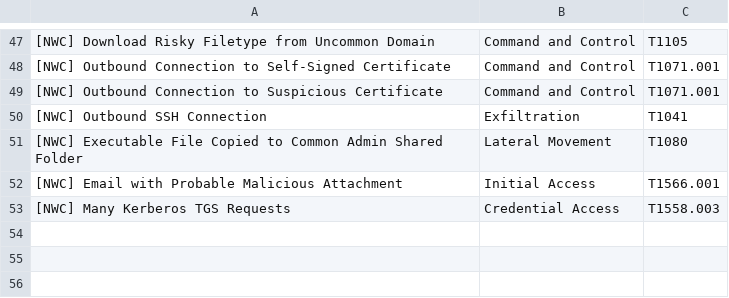
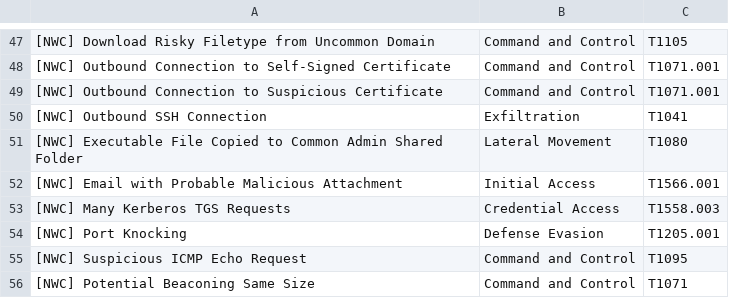
Before and after one commit to halim-abz/netwitness, a CSV file: mitre_mapping/mitre.csv, drawn as a sheet; only a part is shown, gaps mark what is left out; the diff names each change by its address in the sheet, - before the commit and + after, or states it on an @@ line.

```diff
--- a/mitre_mapping/mitre.csv
+++ b/mitre_mapping/mitre.csv
+row 54: [NWC] Port Knocking | Defense Evasion | T1205.001
+row 55: [NWC] Suspicious ICMP Echo Request | Command and Control | T1095
+row 56: [NWC] Potential Beaconing Same Size | Command and Control | T1071
```
Also changed, not shown: esa_summary.csv, 19 other files.
